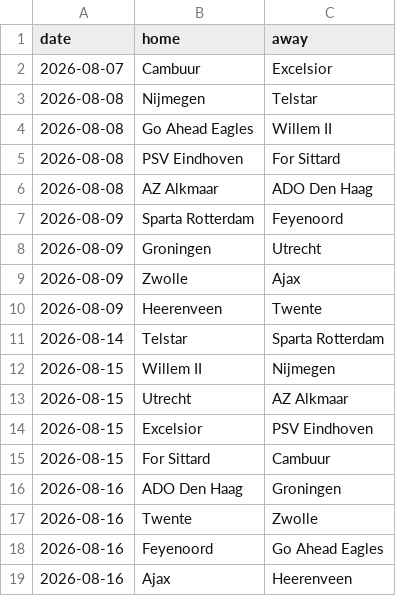
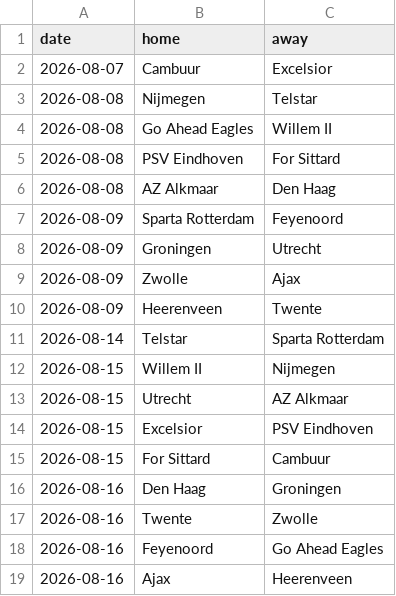
Before and after one commit to CrisWant26/vaverde-backend, a CSV file: leagues/fixtures_eredivisie.csv, drawn as a sheet.

Commit message:
Corregir grafia Den Haag y archivar jornada 1 europea

```diff
--- a/leagues/fixtures_eredivisie.csv
+++ b/leagues/fixtures_eredivisie.csv
@@ -5,3 +5,3 @@ date,home,away
 2026-08-08,PSV Eindhoven,For Sittard
-2026-08-08,AZ Alkmaar,ADO Den Haag
+2026-08-08,AZ Alkmaar,Den Haag
 2026-08-09,Sparta Rotterdam,Feyenoord
@@ -15,3 +15,3 @@ date,home,away
 2026-08-15,For Sittard,Cambuur
-2026-08-16,ADO Den Haag,Groningen
+2026-08-16,Den Haag,Groningen
 2026-08-16,Twente,Zwolle
```
Also changed, not shown: 4 other files.
